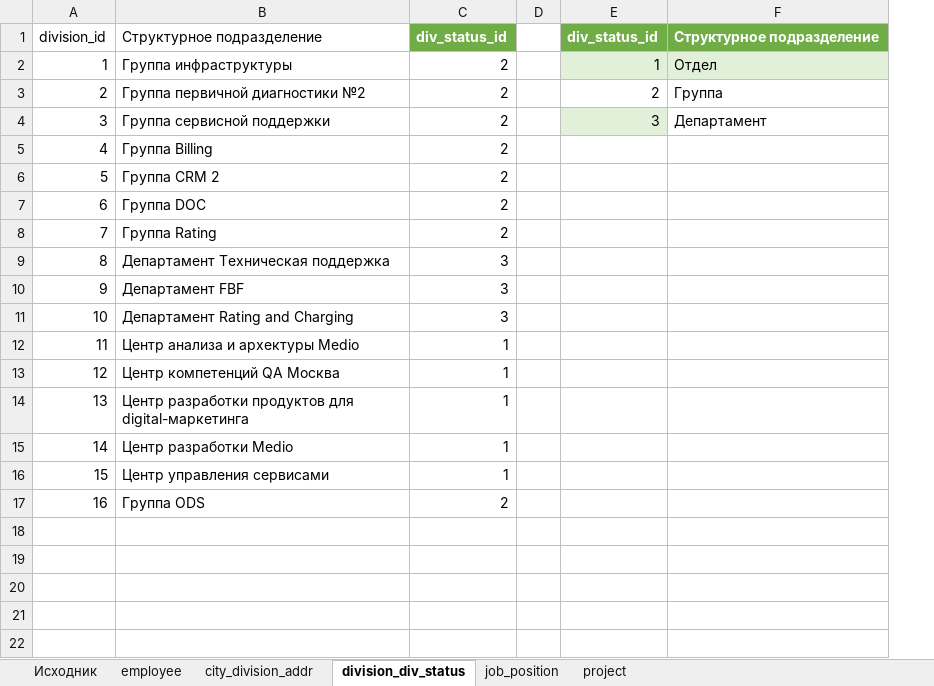
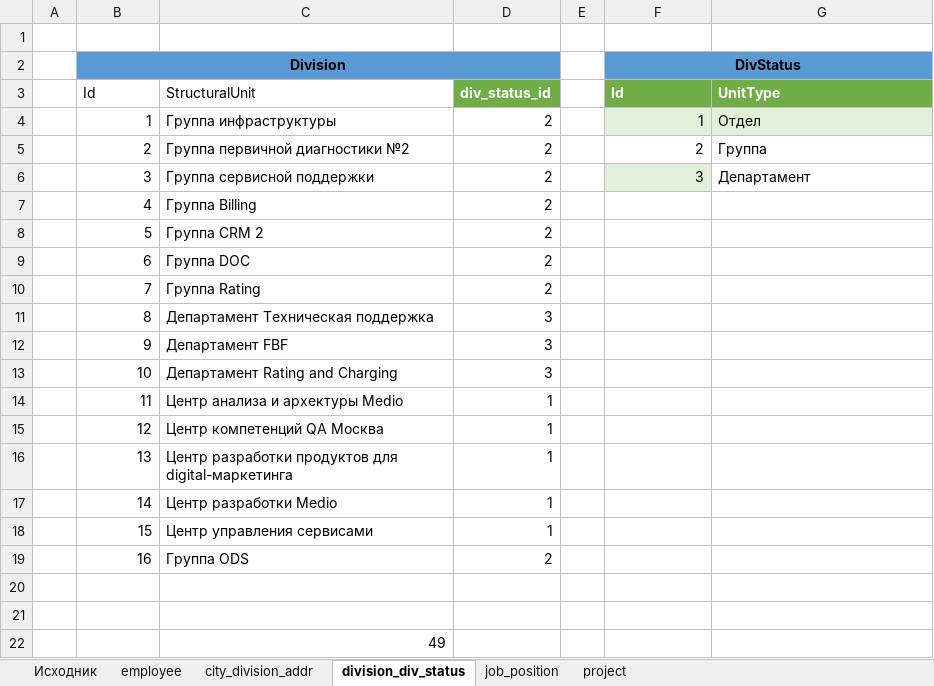
Before and after one commit to YYCanov/HomeWorks, an Excel workbook: files/1201/hw-12-1.xlsx, sheet division_div_status, drawn as a sheet; values as stored, in another font and other column widths than the file's, no borders; table styles not drawn; addresses are those after the commit; the diff names each change by its address in the sheet, - before the commit and + after, or states it on an @@ line.

```diff
--- a/files/1201/hw-12-1.xlsx (sheet division_div_status)
+++ b/files/1201/hw-12-1.xlsx (sheet division_div_status)
+column A, empty
-row 1: division_id | Структурное подразделение | div_status_id |  | div_status_id | Структурное подразделение
+row 1: (empty)
-D1 fill: #70AD47
+D1 fill: none
-F1:G1 fill: #70AD47
+F1:G1 fill: none
+row 2:  | Division |  |  |  | DivStatus
+row 3:  | Id | StructuralUnit | div_status_id |  | Id | UnitType
+row 20: (empty)
+row 21: (empty)
+row 22:  |  | 49
```
Also changed, not shown: sheet city_division_addr, sheet employee, sheet job_position, sheet project, 2 other files.
